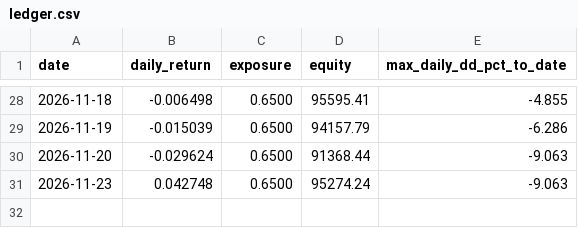
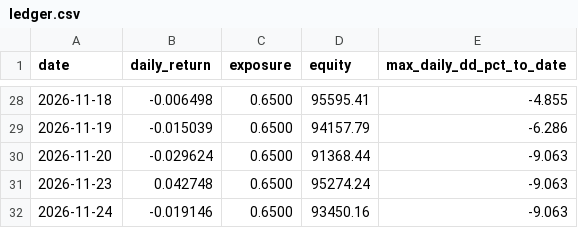
Before and after one commit to isaacbent/g5-paper-trading, a CSV file: p/p2/ledger.csv, drawn as a sheet; only a part is shown, gaps mark what is left out.

```diff
--- a/p/p2/ledger.csv
+++ b/p/p2/ledger.csv
@@ -31 +31,2 @@ date,daily_return,exposure,equity,max_daily_dd_pct_to_date
 2026-11-23,0.042748,0.6500,95274.24,-9.063
+2026-11-24,-0.019146,0.6500,93450.16,-9.063
```
Also changed, not shown: g3vt/exposure.csv, p/p3/ledger.csv, 27 other files.
